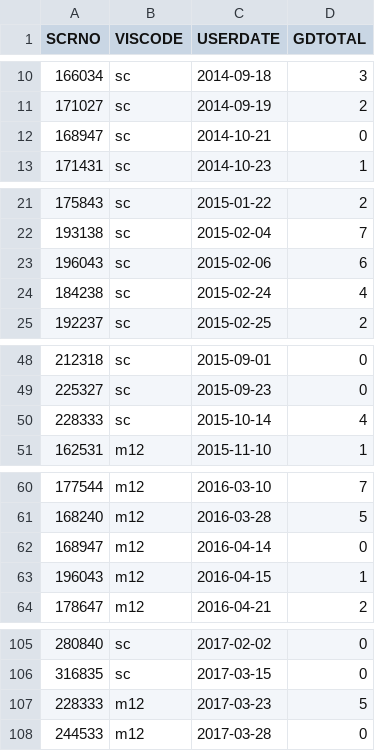
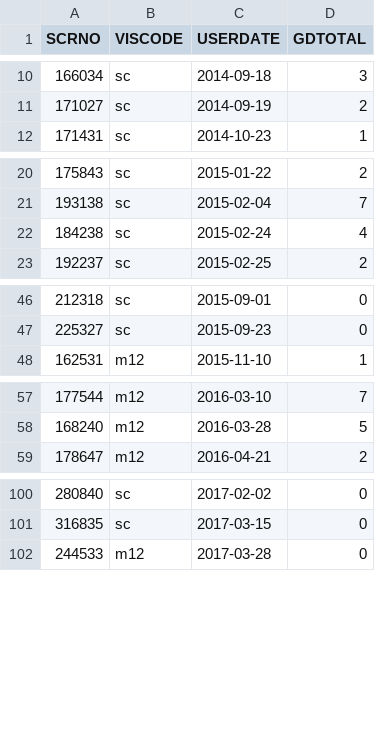
Before and after one commit to Lr0b0t/TNM_project, a CSV file: data cleanup and management/Neuropsychological Useful data/archived_cleaned_files/GDSCALE_cleaned.csv, drawn as a sheet; only a part is shown, gaps mark what is left out; the diff names each change by its address in the sheet, - before the commit and + after, or states it on an @@ line.

```diff
--- a/data cleanup and management/Neuropsychological Useful data/archived_cleaned_files/GDSCALE_cleaned.csv
+++ b/data cleanup and management/Neuropsychological Useful data/archived_cleaned_files/GDSCALE_cleaned.csv
-row 12: 168947 | sc | 2014-10-21 | 0
-row 23: 196043 | sc | 2015-02-06 | 6
-row 50: 228333 | sc | 2015-10-14 | 4
-row 62: 168947 | m12 | 2016-04-14 | 0
-row 63: 196043 | m12 | 2016-04-15 | 1
-row 107: 228333 | m12 | 2017-03-23 | 5
```
Also changed, not shown: data cleanup and management/Neuropsychological Useful data/CES_cleaned.csv, data cleanup and management/Neuropsychological Useful data/archived_cleaned_files/CDR_cleaned.csv, 28 other files.
